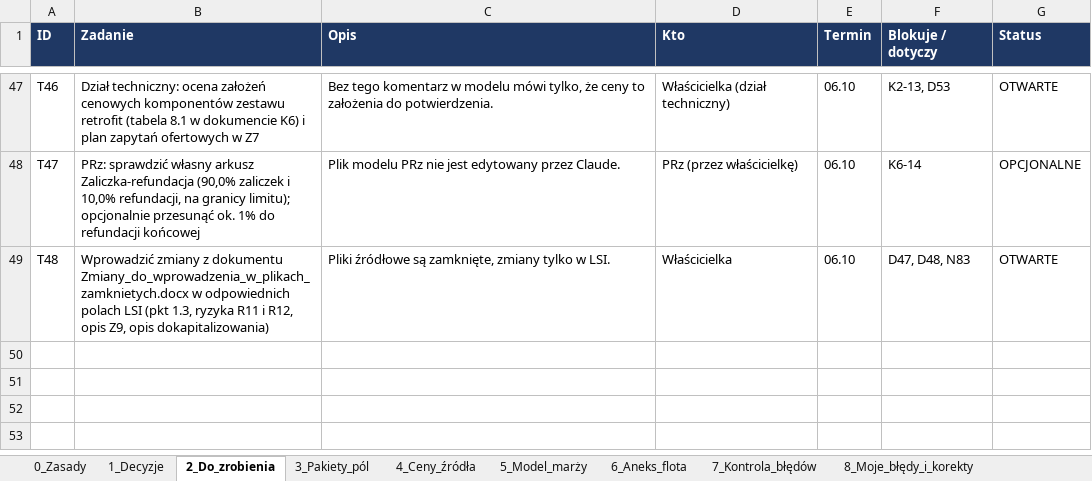
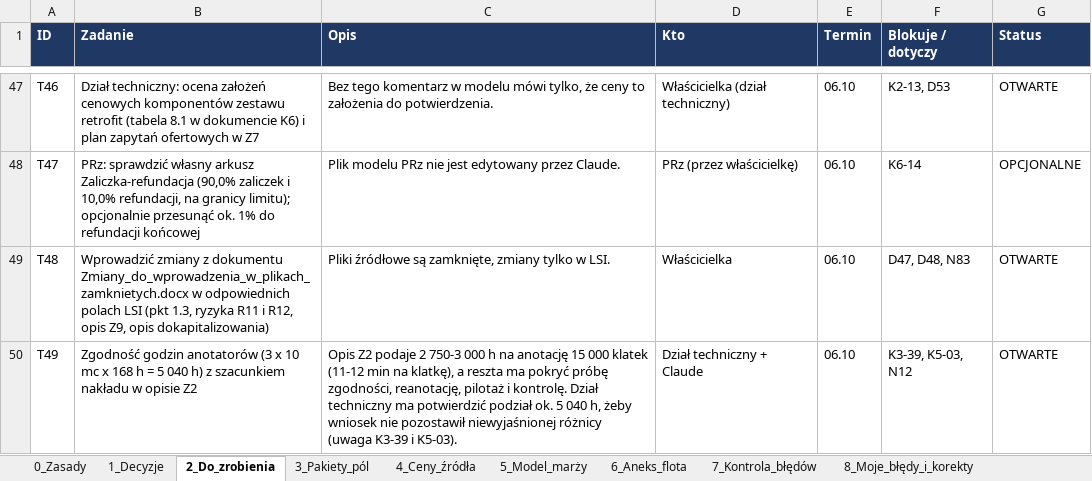
Before and after one commit to retajczyke/smart, an Excel workbook: CargoDT_plan_pracy_i_rejestr_decyzji.xlsx, sheet 2_Do_zrobienia, drawn as a sheet; only a part is shown, gaps mark what is left out; values as stored, in another font and other column widths than the file's, no borders; the diff names each change by its address in the sheet, - before the commit and + after, or states it on an @@ line.

```diff
--- a/CargoDT_plan_pracy_i_rejestr_decyzji.xlsx (sheet 2_Do_zrobienia)
+++ b/CargoDT_plan_pracy_i_rejestr_decyzji.xlsx (sheet 2_Do_zrobienia)
+row 50: T49 | Zgodność godzin anotatorów (3 x 10 mc x 168 h = 5 040 h) z szacunkiem nakładu w opisie Z2 | Opis Z2 podaje 2 750-3 000 h na anotację 15 000 klatek (11-12 min na klatkę), a reszta ma pokryć próbę zgodności, reanotację, pilotaż i kontrolę. Dział techniczny ma potwierdzić podział ok. 5 040 h, żeby wniosek nie pozostawił niewyjaśnionej różnicy (uwaga K3-39 i K5-03). | Dział techniczny + Claude | 06.10 | K3-39, K5-03, N12 | OTWARTE
```
Also changed, not shown: sheet 9_Niespójności, 1 other file.
